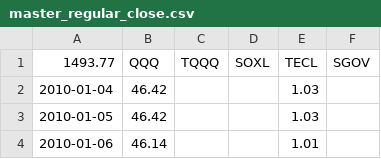
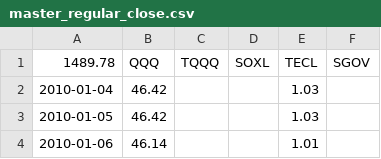
Before and after one commit to Nam-Daesik/CollectCloses, a CSV file: master_regular_close.csv, drawn as a sheet; only a part is shown.

```diff
--- a/master_regular_close.csv
+++ b/master_regular_close.csv
@@ -1,2 +1,2 @@
-1493.77,QQQ,TQQQ,SOXL,TECL,SGOV
+1489.78,QQQ,TQQQ,SOXL,TECL,SGOV
 2010-01-04,46.42,,,1.03,
```
